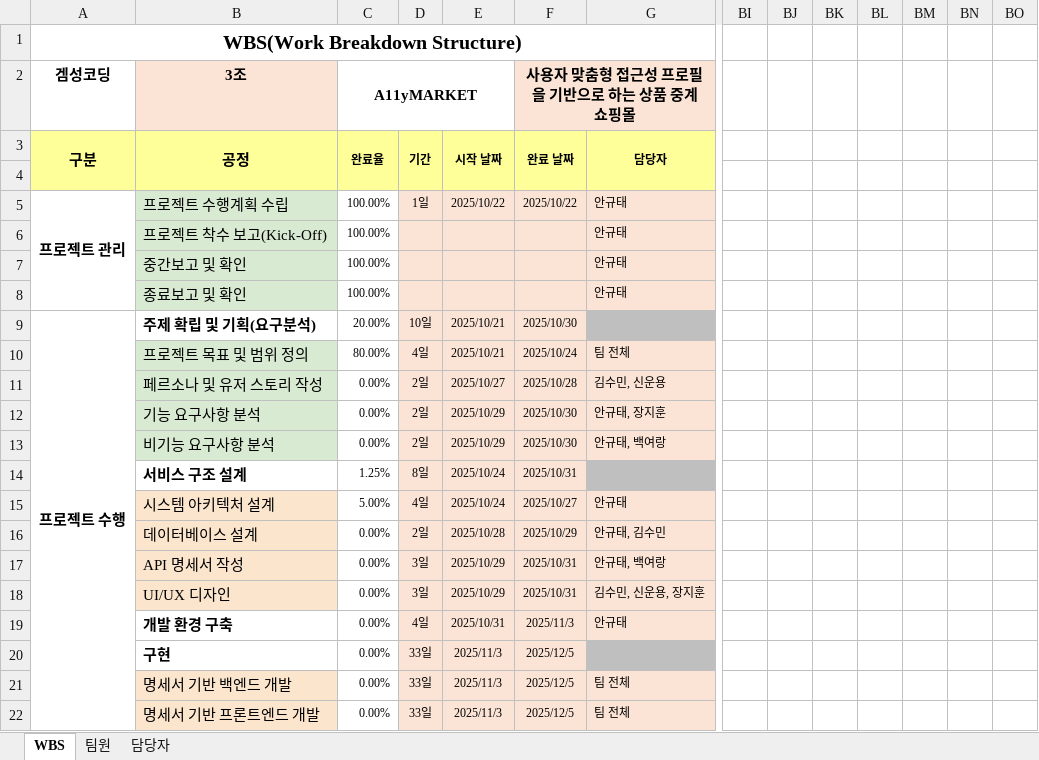
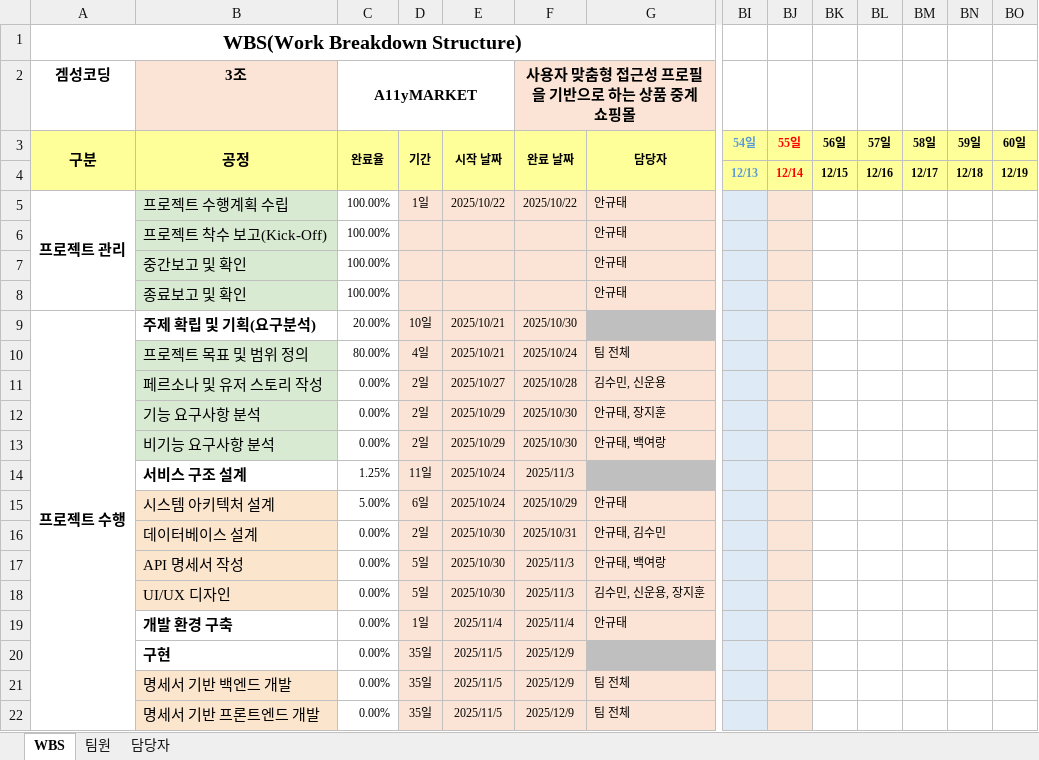
Before and after one commit to Gamesung-Coding/A11yMARKET-Resources, an Excel workbook: 2.WBS/WBS_현대이지웰_최종프로젝트.xlsx, sheet WBS, drawn as a sheet; only a part is shown, gaps mark what is left out; values as stored, in another font and other column widths than the file's, no borders; conditional formats not drawn; the diff covers the shown part only; the diff names each change by its address in the sheet, - before the commit and + after, or states it on an @@ line.

Commit message:
docs: update WBS

```diff
--- a/2.WBS/WBS_현대이지웰_최종프로젝트.xlsx (sheet WBS)
+++ b/2.WBS/WBS_현대이지웰_최종프로젝트.xlsx (sheet WBS)
-BI3: (empty)
+BI3: 54일
-BI3:BO4 fill: none
+BI3:BO4 fill: #FFFF99
-BJ3: (empty)
+BJ3: 55일
-BK3: (empty)
+BK3: 56일
-BL3: (empty)
+BL3: 57일
-BM3: (empty)
+BM3: 58일
-BN3: (empty)
+BN3: 59일
-BO3: (empty)
+BO3: 60일
-BI4: (empty)
+BI4: 12/13
-BJ4: (empty)
+BJ4: 12/14
-BK4: (empty)
+BK4: 12/15
-BL4: (empty)
+BL4: 12/16
-BM4: (empty)
+BM4: 12/17
-BN4: (empty)
+BN4: 12/18
-BO4: (empty)
+BO4: 12/19
-BI5:BI22 fill: none
+BI5:BI22 fill: #DEEBF7
-BJ5:BJ22 fill: none
+BJ5:BJ22 fill: #FBE5D6
-D14: 8일
+D14: 11일
-F14: 2025/10/31
+F14: 2025/11/3
-D15: 4일
+D15: 6일
-F15: 2025/10/27
+F15: 2025/10/29
-E16: 2025/10/28
+E16: 2025/10/30
-F16: 2025/10/29
+F16: 2025/10/31
-D17:D18: 3일
+D17:D18: 5일
-E17:E18: 2025/10/29
+E17:E18: 2025/10/30
-F17:F18: 2025/10/31
+F17:F18: 2025/11/3
-D19: 4일
+D19: 1일
-E19: 2025/10/31
+E19: 2025/11/4
-F19: 2025/11/3
+F19: 2025/11/4
-D20:D22: 33일
+D20:D22: 35일
-E20:E22: 2025/11/3
+E20:E22: 2025/11/5
-F20:F22: 2025/12/5
+F20:F22: 2025/12/9
```
Also changed, not shown: 6 added rows, 14 edited cells and cell formats elsewhere in this sheet, sheet 담당자.
